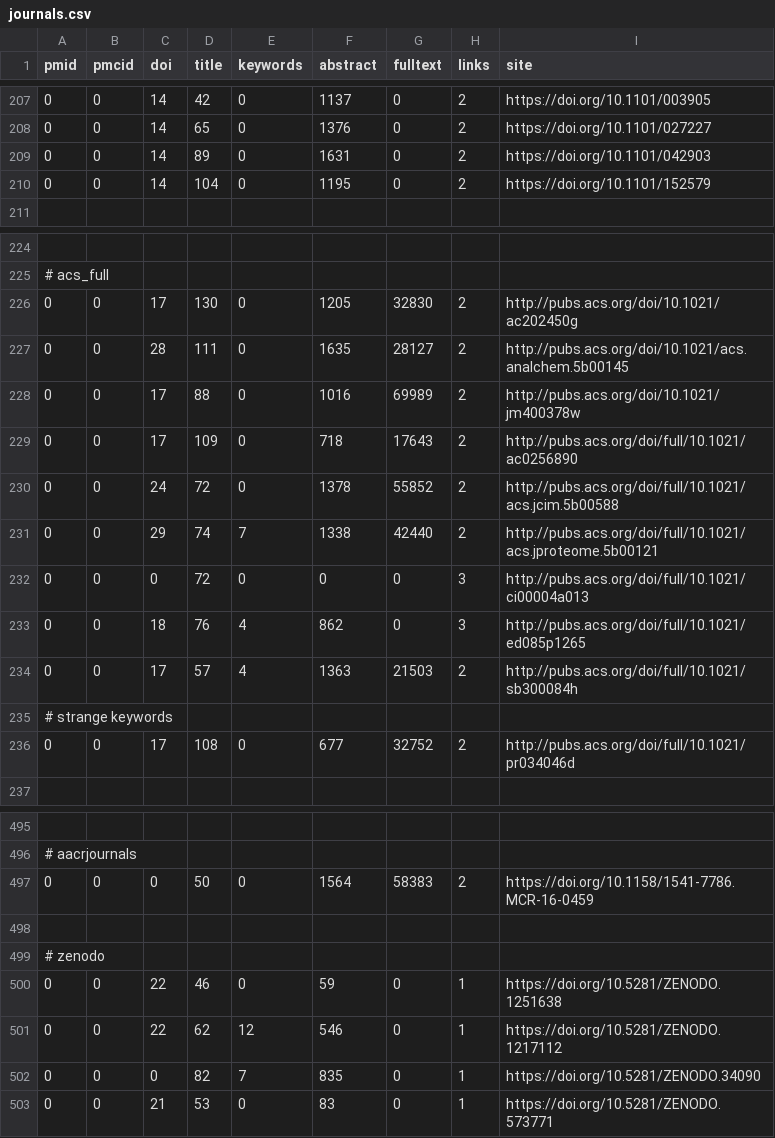
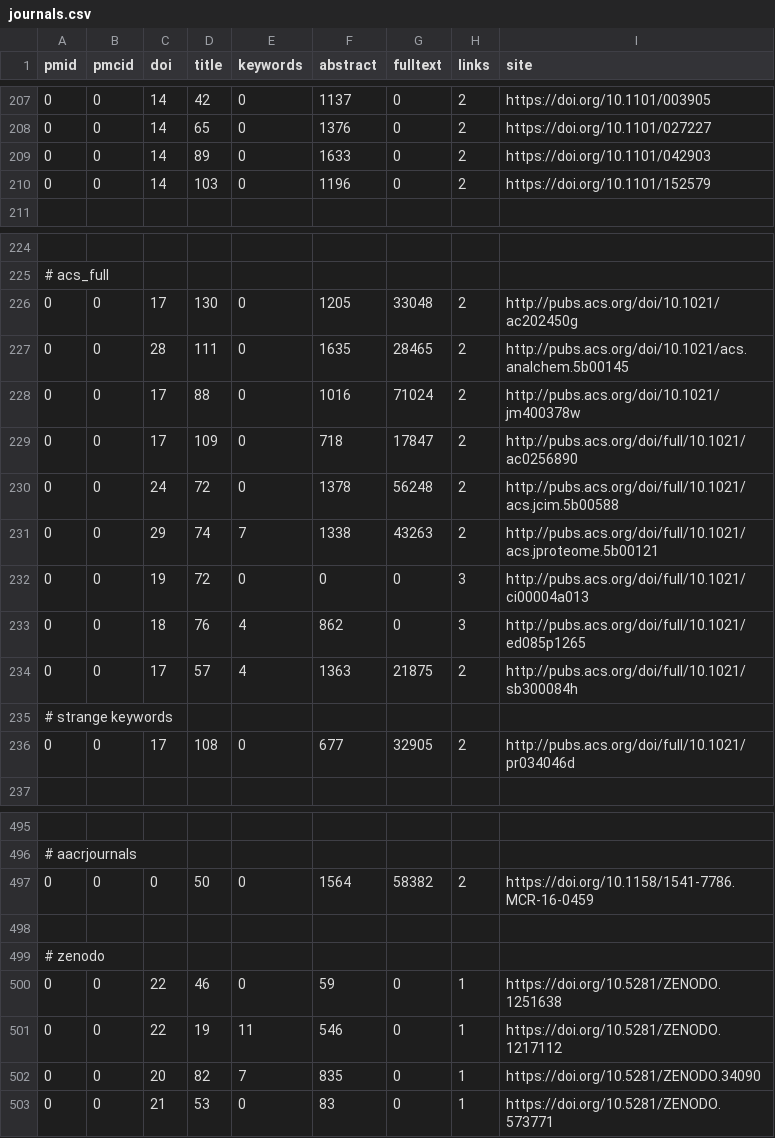
Before and after one commit to edamontology/pubfetcher, a CSV file: core/src/main/resources/scrape/journals.csv, drawn as a sheet; only a part is shown, gaps mark what is left out; the diff covers the shown part only.

```diff
--- a/core/src/main/resources/scrape/journals.csv
+++ b/core/src/main/resources/scrape/journals.csv
@@ -208,4 +208,4 @@ pmid,pmcid,doi,title,keywords,abstract,fulltext,links,site
 0,0,14,65,0,1376,0,2,https://doi.org/10.1101/027227
-0,0,14,89,0,1631,0,2,https://doi.org/10.1101/042903
-0,0,14,104,0,1195,0,2,https://doi.org/10.1101/152579
+0,0,14,89,0,1633,0,2,https://doi.org/10.1101/042903
+0,0,14,103,0,1196,0,2,https://doi.org/10.1101/152579
 
@@ -225,13 +225,13 @@ pmid,pmcid,doi,title,keywords,abstract,fulltext,links,site
 # acs_full
-0,0,17,130,0,1205,32830,2,http://pubs.acs.org/doi/10.1021/ac202450g
-0,0,28,111,0,1635,28127,2,http://pubs.acs.org/doi/10.1021/acs.analchem.5b00145
-0,0,17,88,0,1016,69989,2,http://pubs.acs.org/doi/10.1021/jm400378w
-0,0,17,109,0,718,17643,2,http://pubs.acs.org/doi/full/10.1021/ac0256890
-0,0,24,72,0,1378,55852,2,http://pubs.acs.org/doi/full/10.1021/acs.jcim.5b00588
-0,0,29,74,7,1338,42440,2,http://pubs.acs.org/doi/full/10.1021/acs.jproteome.5b00121
-0,0,0,72,0,0,0,3,http://pubs.acs.org/doi/full/10.1021/ci00004a013
+0,0,17,130,0,1205,33048,2,http://pubs.acs.org/doi/10.1021/ac202450g
+0,0,28,111,0,1635,28465,2,http://pubs.acs.org/doi/10.1021/acs.analchem.5b00145
+0,0,17,88,0,1016,71024,2,http://pubs.acs.org/doi/10.1021/jm400378w
+0,0,17,109,0,718,17847,2,http://pubs.acs.org/doi/full/10.1021/ac0256890
+0,0,24,72,0,1378,56248,2,http://pubs.acs.org/doi/full/10.1021/acs.jcim.5b00588
+0,0,29,74,7,1338,43263,2,http://pubs.acs.org/doi/full/10.1021/acs.jproteome.5b00121
+0,0,19,72,0,0,0,3,http://pubs.acs.org/doi/full/10.1021/ci00004a013
 0,0,18,76,4,862,0,3,http://pubs.acs.org/doi/full/10.1021/ed085p1265
-0,0,17,57,4,1363,21503,2,http://pubs.acs.org/doi/full/10.1021/sb300084h
+0,0,17,57,4,1363,21875,2,http://pubs.acs.org/doi/full/10.1021/sb300084h
 # strange keywords
-0,0,17,108,0,677,32752,2,http://pubs.acs.org/doi/full/10.1021/pr034046d
+0,0,17,108,0,677,32905,2,http://pubs.acs.org/doi/full/10.1021/pr034046d
 
@@ -496,3 +496,3 @@ pmid,pmcid,doi,title,keywords,abstract,fulltext,links,site
 # aacrjournals
-0,0,0,50,0,1564,58383,2,https://doi.org/10.1158/1541-7786.MCR-16-0459
+0,0,0,50,0,1564,58382,2,https://doi.org/10.1158/1541-7786.MCR-16-0459
 
@@ -500,4 +500,4 @@ pmid,pmcid,doi,title,keywords,abstract,fulltext,links,site
 0,0,22,46,0,59,0,1,https://doi.org/10.5281/ZENODO.1251638
-0,0,22,62,12,546,0,1,https://doi.org/10.5281/ZENODO.1217112
-0,0,0,82,7,835,0,1,https://doi.org/10.5281/ZENODO.34090
+0,0,22,19,11,546,0,1,https://doi.org/10.5281/ZENODO.1217112
+0,0,20,82,7,835,0,1,https://doi.org/10.5281/ZENODO.34090
 0,0,21,53,0,83,0,1,https://doi.org/10.5281/ZENODO.573771
```
Also changed, not shown: 15 edited cells elsewhere in this file, core/src/main/resources/scrape/webpages.csv, 2 other files.
